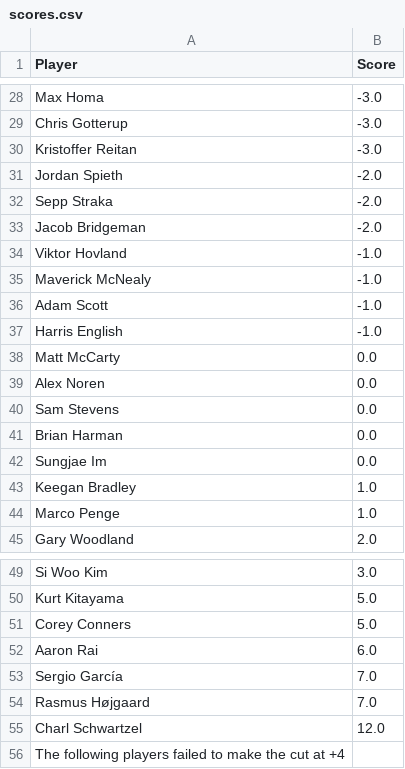
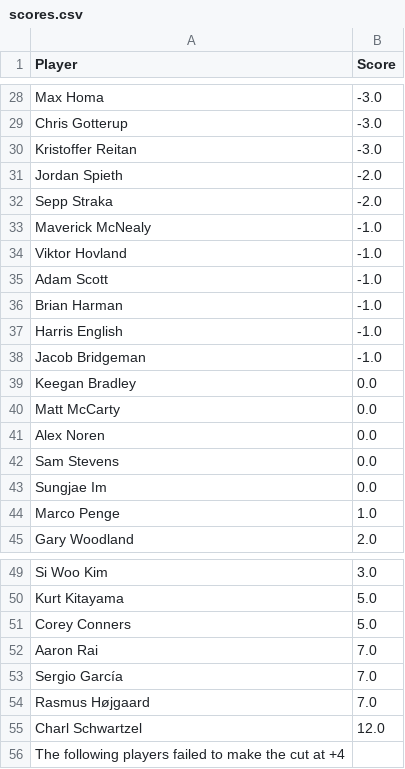
Before and after one commit to jaredbuck1994/Masters, a CSV file: scores.csv, drawn as a sheet; only a part is shown, gaps mark what is left out.

Commit message:
update scores 2026-04-12 12:40:29

```diff
--- a/scores.csv
+++ b/scores.csv
@@ -32,7 +32,9 @@ Jordan Spieth,-2.0
 Sepp Straka,-2.0
-Jacob Bridgeman,-2.0
+Maverick McNealy,-1.0
 Viktor Hovland,-1.0
-Maverick McNealy,-1.0
 Adam Scott,-1.0
+Brian Harman,-1.0
 Harris English,-1.0
+Jacob Bridgeman,-1.0
+Keegan Bradley,0.0
 Matt McCarty,0.0
@@ -40,5 +42,3 @@ Alex Noren,0.0
 Sam Stevens,0.0
-Brian Harman,0.0
 Sungjae Im,0.0
-Keegan Bradley,1.0
 Marco Penge,1.0
@@ -51,3 +51,3 @@ Kurt Kitayama,5.0
 Corey Conners,5.0
-Aaron Rai,6.0
+Aaron Rai,7.0
 Sergio García,7.0
```
